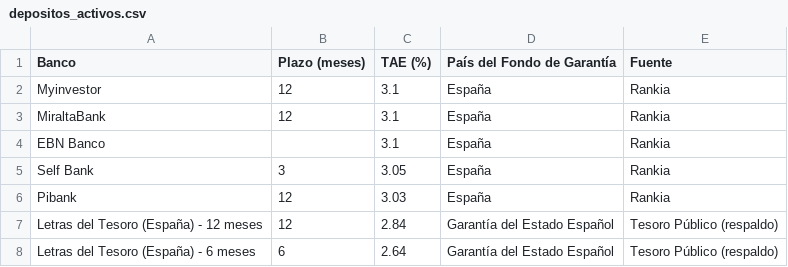
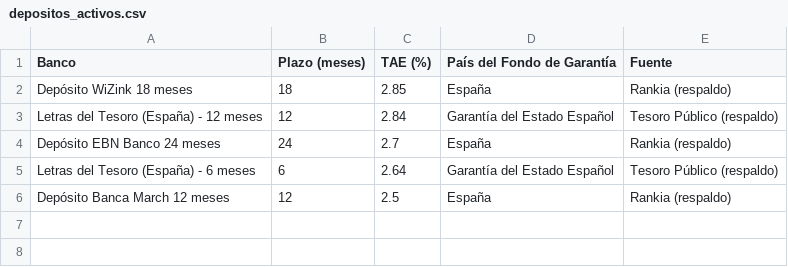
Before and after one commit to beniperezperez-ui/depositos-bp, a CSV file: depositos_activos.csv, drawn as a sheet; removed rows and columns are numbered as before the commit, all else as after; the diff names each change by its address in the sheet, - before the commit and + after, or states it on an @@ line.

```diff
--- a/depositos_activos.csv
+++ b/depositos_activos.csv
-row 2: Myinvestor | 12 | 3.1 | España | Rankia
-row 3: MiraltaBank | 12 | 3.1 | España | Rankia
-row 4: EBN Banco |  | 3.1 | España | Rankia
-row 5: Self Bank | 3 | 3.05 | España | Rankia
-row 6: Pibank | 12 | 3.03 | España | Rankia
+row 2: Depósito WiZink 18 meses | 18 | 2.85 | España | Rankia (respaldo)
+row 4: Depósito EBN Banco 24 meses | 24 | 2.7 | España | Rankia (respaldo)
+row 6: Depósito Banca March 12 meses | 12 | 2.5 | España | Rankia (respaldo)
```
Also changed, not shown: 1 other file.
